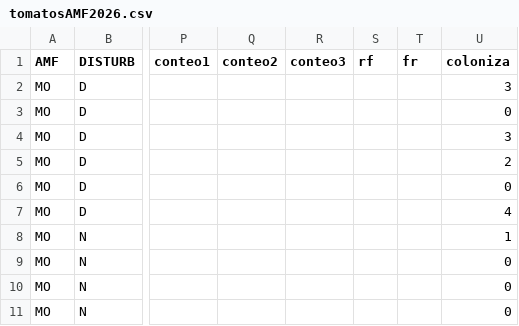
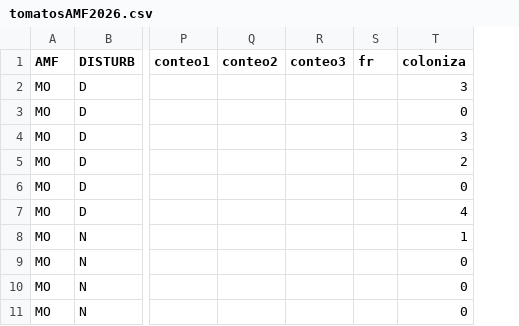
Before and after one commit to Milelupe/tomato-amf-analysis, a CSV file: tomatosAMF2026.csv, drawn as a sheet; only a part is shown, gaps mark what is left out; the diff names each change by its address in the sheet, - before the commit and + after, or states it on an @@ line.

Commit message:
Add files via upload

```diff
--- a/tomatosAMF2026.csv
+++ b/tomatosAMF2026.csv
-column S (rf), empty
```
